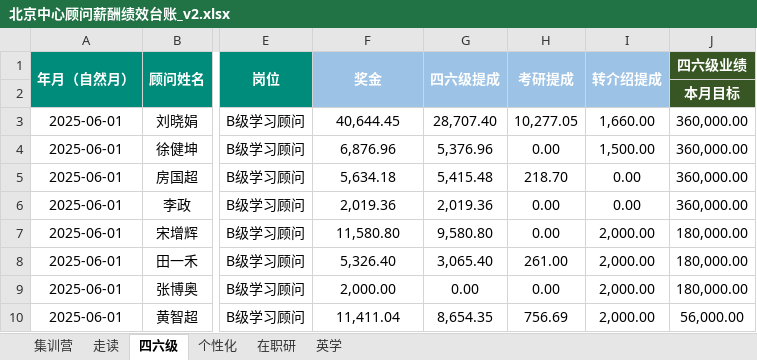
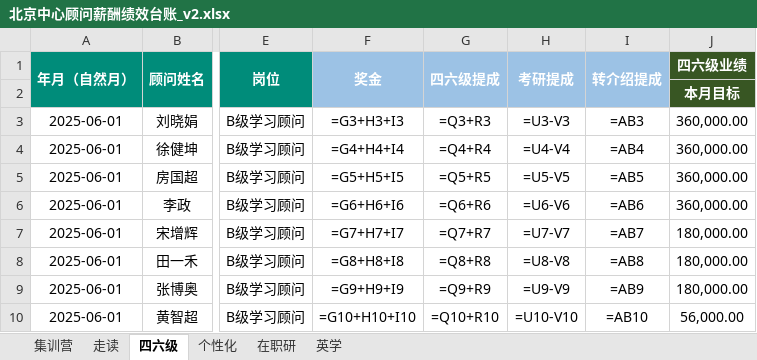
Before and after one commit to kk1780515605-ship-it/xdf-ass1, an Excel workbook: 北京中心顾问薪酬绩效台账_v2.xlsx, sheet 四六级, drawn as a sheet; only a part is shown, gaps mark what is left out; values as stored, in another font and other column widths than the file's, no borders; formulas without a stored value are shown as written; the diff covers the shown part only; the diff names each change by its address in the sheet, - before the commit and + after, or states it on an @@ line.

```diff
--- a/北京中心顾问薪酬绩效台账_v2.xlsx (sheet 四六级)
+++ b/北京中心顾问薪酬绩效台账_v2.xlsx (sheet 四六级)
-F3 (奖金): 40,644.45
+F3 (奖金): =G3+H3+I3
-G3 (四六级提成): 28,707.40
+G3 (四六级提成): =Q3+R3
-H3 (考研提成): 10,277.05
+H3 (考研提成): =U3-V3
-I3 (转介绍提成): 1,660.00
+I3 (转介绍提成): =AB3
-F4 (奖金): 6,876.96
+F4 (奖金): =G4+H4+I4
-G4 (四六级提成): 5,376.96
+G4 (四六级提成): =Q4+R4
-H4 (考研提成): 0.00
+H4 (考研提成): =U4-V4
-I4 (转介绍提成): 1,500.00
+I4 (转介绍提成): =AB4
-F5 (奖金): 5,634.18
+F5 (奖金): =G5+H5+I5
-G5 (四六级提成): 5,415.48
+G5 (四六级提成): =Q5+R5
-H5 (考研提成): 218.70
+H5 (考研提成): =U5-V5
-I5 (转介绍提成): 0.00
+I5 (转介绍提成): =AB5
-F6 (奖金): 2,019.36
+F6 (奖金): =G6+H6+I6
-G6 (四六级提成): 2,019.36
+G6 (四六级提成): =Q6+R6
-H6 (考研提成): 0.00
+H6 (考研提成): =U6-V6
-I6 (转介绍提成): 0.00
+I6 (转介绍提成): =AB6
-F7 (奖金): 11,580.80
+F7 (奖金): =G7+H7+I7
-G7 (四六级提成): 9,580.80
+G7 (四六级提成): =Q7+R7
-H7 (考研提成): 0.00
+H7 (考研提成): =U7-V7
-I7 (转介绍提成): 2,000.00
+I7 (转介绍提成): =AB7
-F8 (奖金): 5,326.40
+F8 (奖金): =G8+H8+I8
-G8 (四六级提成): 3,065.40
+G8 (四六级提成): =Q8+R8
-H8 (考研提成): 261.00
+H8 (考研提成): =U8-V8
-I8 (转介绍提成): 2,000.00
+I8 (转介绍提成): =AB8
-F9 (奖金): 2,000.00
+F9 (奖金): =G9+H9+I9
-G9 (四六级提成): 0.00
+G9 (四六级提成): =Q9+R9
-H9 (考研提成): 0.00
+H9 (考研提成): =U9-V9
-I9 (转介绍提成): 2,000.00
+I9 (转介绍提成): =AB9
-F10 (奖金): 11,411.04
+F10 (奖金): =G10+H10+I10
-G10 (四六级提成): 8,654.35
+G10 (四六级提成): =Q10+R10
-H10 (考研提成): 756.69
+H10 (考研提成): =U10-V10
-I10 (转介绍提成): 2,000.00
+I10 (转介绍提成): =AB10
```
Also changed, not shown: 40 added rows elsewhere in this sheet, sheet 走读, sheet 在职研, sheet 集训营, sheet 个性化, hidden cells.
